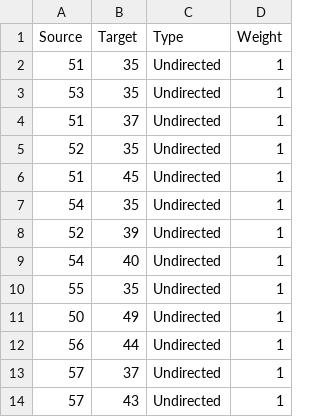
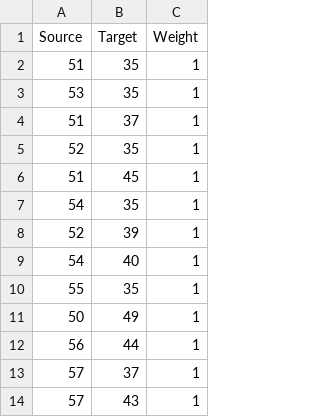
Before and after one commit to GrunCrow/MUICE_UCO_Code, a CSV file: 2º Cuatrimestre/[AW] - Analítica de web/2. Amelia Azafra/RedAlba-edges.csv, drawn as a sheet; only a part is shown; the diff names each change by its address in the sheet, - before the commit and + after, or states it on an @@ line.

```diff
--- a/2º Cuatrimestre/[AW] - Analítica de web/2. Amelia Azafra/RedAlba-edges.csv
+++ b/2º Cuatrimestre/[AW] - Analítica de web/2. Amelia Azafra/RedAlba-edges.csv
-column C (Type), rows 2-14: all Undirected
```
Also changed, not shown: 2º Cuatrimestre/[AW] - Analítica de web/2. Amelia Azafra/RedAlba-nodes.csv, 9 other files.
